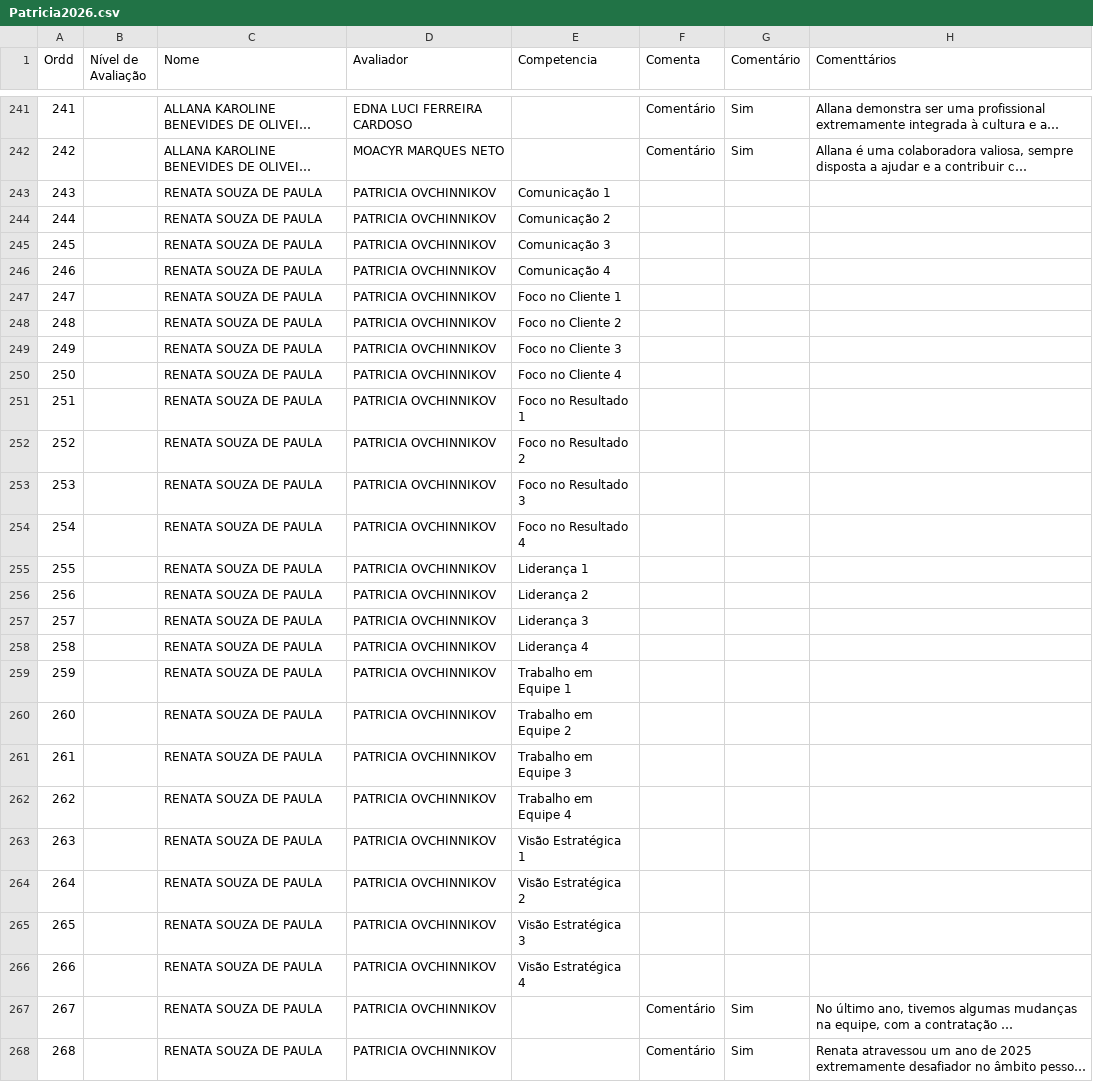
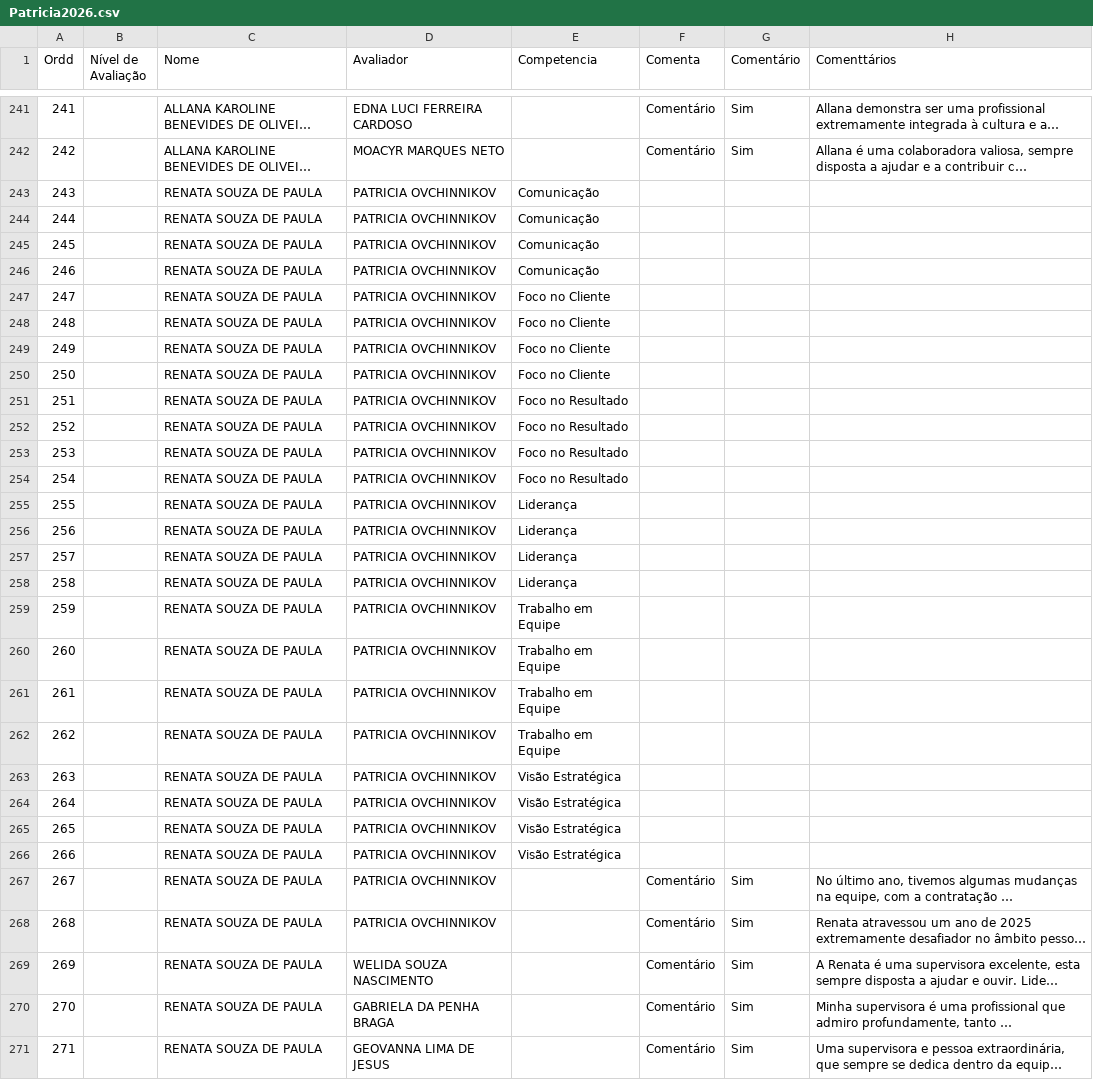
Before and after one commit to Danipag4/Cerejeiras_Patricia_1_2026, a CSV file: Patricia2026.csv, drawn as a sheet; only a part is shown, gaps mark what is left out; the shorter side is filled out with more unchanged rows; long unchanged cells end in …; the diff covers the shown part only; the diff names each change by its address in the sheet, - before the commit and + after, or states it on an @@ line.

```diff
--- a/Patricia2026.csv
+++ b/Patricia2026.csv
-E243 (Competencia): Comunicação 1
+E243 (Competencia): Comunicação
-E244 (Competencia): Comunicação 2
+E244 (Competencia): Comunicação
-E245 (Competencia): Comunicação 3
+E245 (Competencia): Comunicação
-E246 (Competencia): Comunicação 4
+E246 (Competencia): Comunicação
-E247 (Competencia): Foco no Cliente 1
+E247 (Competencia): Foco no Cliente
-E248 (Competencia): Foco no Cliente 2
+E248 (Competencia): Foco no Cliente
-E249 (Competencia): Foco no Cliente 3
+E249 (Competencia): Foco no Cliente
-E250 (Competencia): Foco no Cliente 4
+E250 (Competencia): Foco no Cliente
-E251 (Competencia): Foco no Resultado 1
+E251 (Competencia): Foco no Resultado
-E252 (Competencia): Foco no Resultado 2
+E252 (Competencia): Foco no Resultado
-E253 (Competencia): Foco no Resultado 3
+E253 (Competencia): Foco no Resultado
-E254 (Competencia): Foco no Resultado 4
+E254 (Competencia): Foco no Resultado
-E255 (Competencia): Liderança 1
+E255 (Competencia): Liderança
-E256 (Competencia): Liderança 2
+E256 (Competencia): Liderança
-E257 (Competencia): Liderança 3
+E257 (Competencia): Liderança
-E258 (Competencia): Liderança 4
+E258 (Competencia): Liderança
-E259 (Competencia): Trabalho em Equipe 1
+E259 (Competencia): Trabalho em Equipe
-E260 (Competencia): Trabalho em Equipe 2
+E260 (Competencia): Trabalho em Equipe
-E261 (Competencia): Trabalho em Equipe 3
+E261 (Competencia): Trabalho em Equipe
-E262 (Competencia): Trabalho em Equipe 4
+E262 (Competencia): Trabalho em Equipe
-E263 (Competencia): Visão Estratégica 1
+E263 (Competencia): Visão Estratégica
-E264 (Competencia): Visão Estratégica 2
+E264 (Competencia): Visão Estratégica
-E265 (Competencia): Visão Estratégica 3
+E265 (Competencia): Visão Estratégica
-E266 (Competencia): Visão Estratégica 4
+E266 (Competencia): Visão Estratégica
```
Also changed, not shown: 48 edited cells elsewhere in this file, 1 other file.
